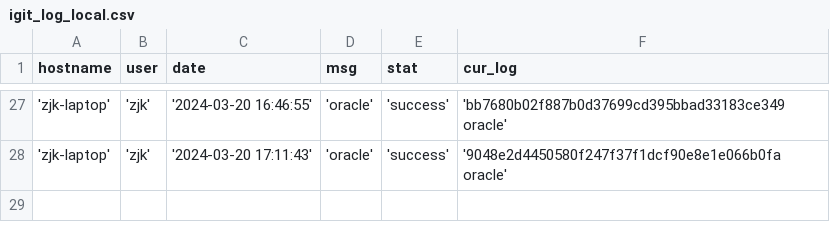
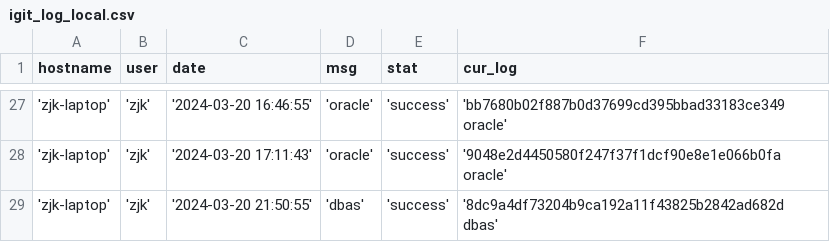
Before and after one commit to creatern/NoteBook, a CSV file: ilog/igit_log_local.csv, drawn as a sheet; only a part is shown, gaps mark what is left out.

```diff
--- a/ilog/igit_log_local.csv
+++ b/ilog/igit_log_local.csv
@@ -28 +28,2 @@ hostname,user,date,msg,stat,cur_log
 'zjk-laptop','zjk','2024-03-20 17:11:43','oracle','success','9048e2d4450580f247f37f1dcf90e8e1e066b0fa oracle'
+'zjk-laptop','zjk','2024-03-20 21:50:55','dbas','success','8dc9a4df73204b9ca192a11f43825b2842ad682d dbas'
```
Also changed, not shown: ilog/igit_log.csv, 2 other files.
